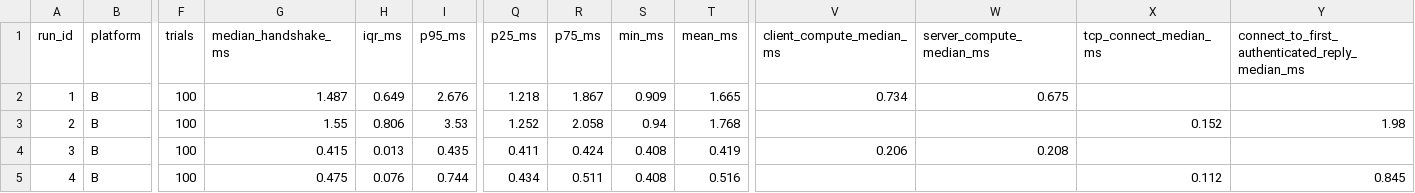
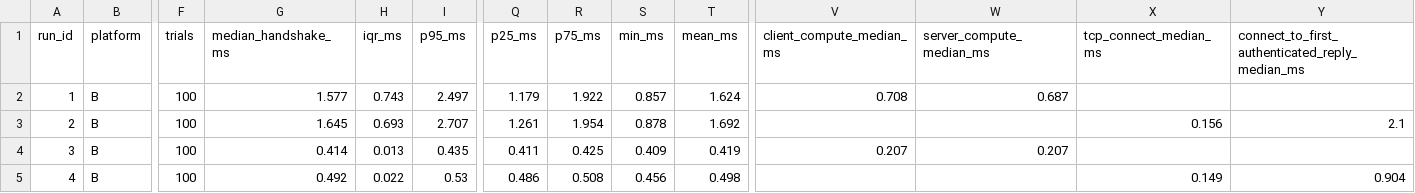
Before and after one commit to Siddartharekanti/PQC-ML-kem-and-ML-dsa, a CSV file: results/platform_B/handshake_results.csv, drawn as a sheet; only a part is shown, gaps mark what is left out; the diff covers the shown part only; the diff names each change by its address in the sheet, - before the commit and + after, or states it on an @@ line.

```diff
--- a/results/platform_B/handshake_results.csv
+++ b/results/platform_B/handshake_results.csv
-G2 (median_handshake_ms): 1.487
+G2 (median_handshake_ms): 1.577
-H2 (iqr_ms): 0.649
+H2 (iqr_ms): 0.743
-I2 (p95_ms): 2.676
+I2 (p95_ms): 2.497
-Q2 (p25_ms): 1.218
+Q2 (p25_ms): 1.179
-R2 (p75_ms): 1.867
+R2 (p75_ms): 1.922
-S2 (min_ms): 0.909
+S2 (min_ms): 0.857
-T2 (mean_ms): 1.665
+T2 (mean_ms): 1.624
-V2 (client_compute_median_ms): 0.734
+V2 (client_compute_median_ms): 0.708
-W2 (server_compute_median_ms): 0.675
+W2 (server_compute_median_ms): 0.687
-G3 (median_handshake_ms): 1.55
+G3 (median_handshake_ms): 1.645
-H3 (iqr_ms): 0.806
+H3 (iqr_ms): 0.693
-I3 (p95_ms): 3.53
+I3 (p95_ms): 2.707
-Q3 (p25_ms): 1.252
+Q3 (p25_ms): 1.261
-R3 (p75_ms): 2.058
+R3 (p75_ms): 1.954
-S3 (min_ms): 0.94
+S3 (min_ms): 0.878
-T3 (mean_ms): 1.768
+T3 (mean_ms): 1.692
-X3 (tcp_connect_median_ms): 0.152
+X3 (tcp_connect_median_ms): 0.156
-Y3: 1.98
+Y3: 2.1
-G4 (median_handshake_ms): 0.415
+G4 (median_handshake_ms): 0.414
-R4 (p75_ms): 0.424
+R4 (p75_ms): 0.425
-S4 (min_ms): 0.408
+S4 (min_ms): 0.409
-V4 (client_compute_median_ms): 0.206
+V4 (client_compute_median_ms): 0.207
-W4 (server_compute_median_ms): 0.208
+W4 (server_compute_median_ms): 0.207
-G5 (median_handshake_ms): 0.475
+G5 (median_handshake_ms): 0.492
-H5 (iqr_ms): 0.076
+H5 (iqr_ms): 0.022
-I5 (p95_ms): 0.744
+I5 (p95_ms): 0.53
-Q5 (p25_ms): 0.434
+Q5 (p25_ms): 0.486
-R5 (p75_ms): 0.511
+R5 (p75_ms): 0.508
-S5 (min_ms): 0.408
+S5 (min_ms): 0.456
-T5 (mean_ms): 0.516
+T5 (mean_ms): 0.498
-X5 (tcp_connect_median_ms): 0.112
+X5 (tcp_connect_median_ms): 0.149
-Y5: 0.845
+Y5: 0.904
```
Also changed, not shown: 17 edited cells elsewhere in this file, results/handshake_results.csv, results/handshake_trials.csv, 18 other files.
